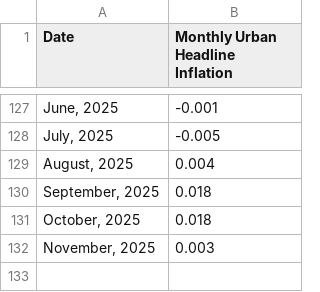
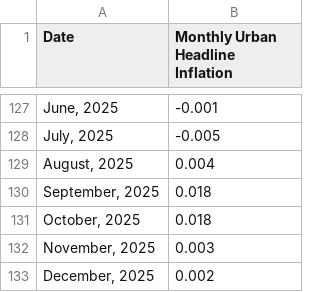
Before and after one commit to oelkaraksy/Dcode_Inflation_Dashboard, a CSV file: Monthly Inflation Historical Data.csv, drawn as a sheet; only a part is shown, gaps mark what is left out; the diff names each change by its address in the sheet, - before the commit and + after, or states it on an @@ line.

Commit message:
Update Monthly Inflation Historical Data.csv

```diff
--- a/Monthly Inflation Historical Data.csv
+++ b/Monthly Inflation Historical Data.csv
+row 133: December, 2025 | 0.002
```
